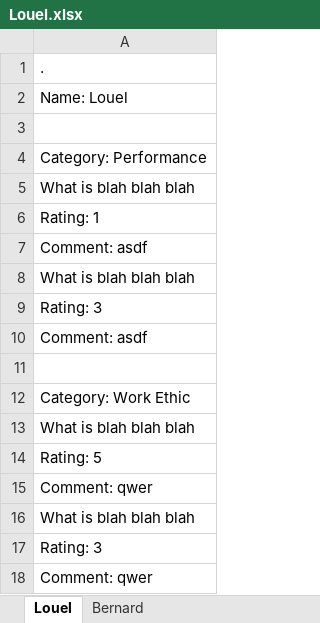
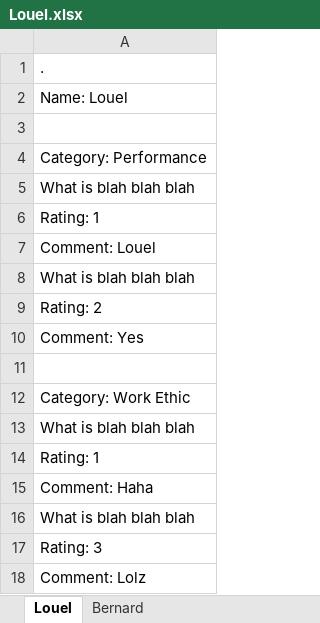
Before and after one commit to LostWell/PeerEvalWeb, an Excel workbook: BluePear/php/evaluations/Louel.xlsx, sheet Louel, drawn as a sheet; values as stored, in another font and other column widths than the file's, no borders; the diff names each change by its address in the sheet, - before the commit and + after, or states it on an @@ line.

```diff
--- a/BluePear/php/evaluations/Louel.xlsx (sheet Louel)
+++ b/BluePear/php/evaluations/Louel.xlsx (sheet Louel)
-A7: Comment: asdf
+A7: Comment: Louel
-A9: Rating: 3
+A9: Rating: 2
-A10: Comment: asdf
+A10: Comment: Yes
-A14: Rating: 5
+A14: Rating: 1
-A15: Comment: qwer
+A15: Comment: Haha
-A18: Comment: qwer
+A18: Comment: Lolz
```
Also changed, not shown: 1 other file.
